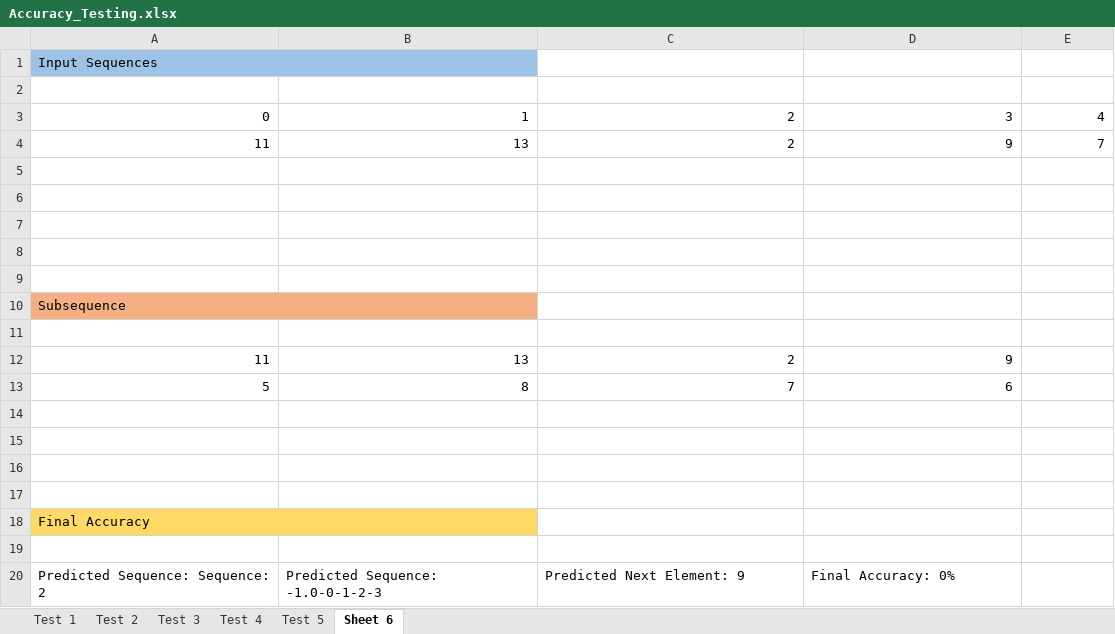
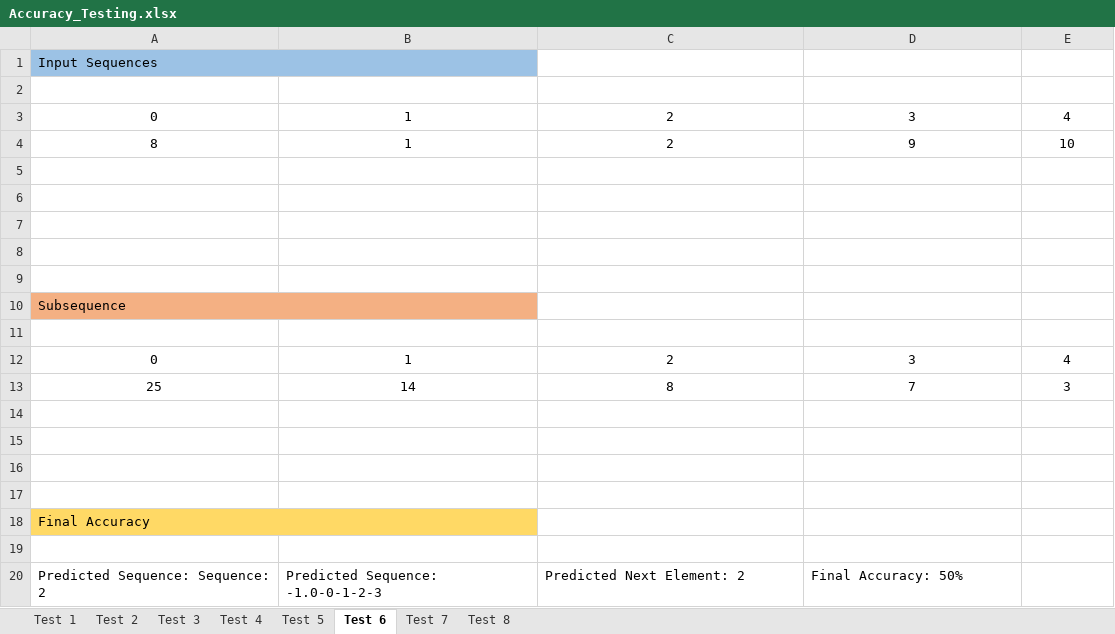
Before and after one commit to ddobric/neocortexapi, an Excel workbook: source/MySEProject/Accuracy_Testing.xlsx, sheet Test 6, drawn as a sheet; values as stored, in another font and other column widths than the file's, no borders; charts and pictures not drawn; removed rows and columns are numbered as before the commit, all else as after; the diff names each change by its address in the sheet, - before the commit and + after, or states it on an @@ line.

Commit message:
Final accuracy testing result added

```diff
--- a/source/MySEProject/Accuracy_Testing.xlsx (sheet Test 6)
+++ b/source/MySEProject/Accuracy_Testing.xlsx (sheet Test 6)
-sheet tab: Sheet 6
+sheet tab: Test 6
+sheet tab: Test 7
+sheet tab: Test 8
-A3:E3 alignment: right
+A3:E3 alignment: center
-row 4: 11 | 13 | 2 | 9 | 7
+row 4: 8 | 1 | 2 | 9 | 10
-row 12: 11 | 13 | 2 | 9
-row 13: 5 | 8 | 7 | 6
+row 12: 0 | 1 | 2 | 3 | 4
+row 13: 25 | 14 | 8 | 7 | 3
-C20: Predicted Next Element: 9
+C20: Predicted Next Element: 2
-D20: Final Accuracy: 0%
+D20: Final Accuracy: 50%
```
Also changed, not shown: sheet Test 1, charts or pictures.
